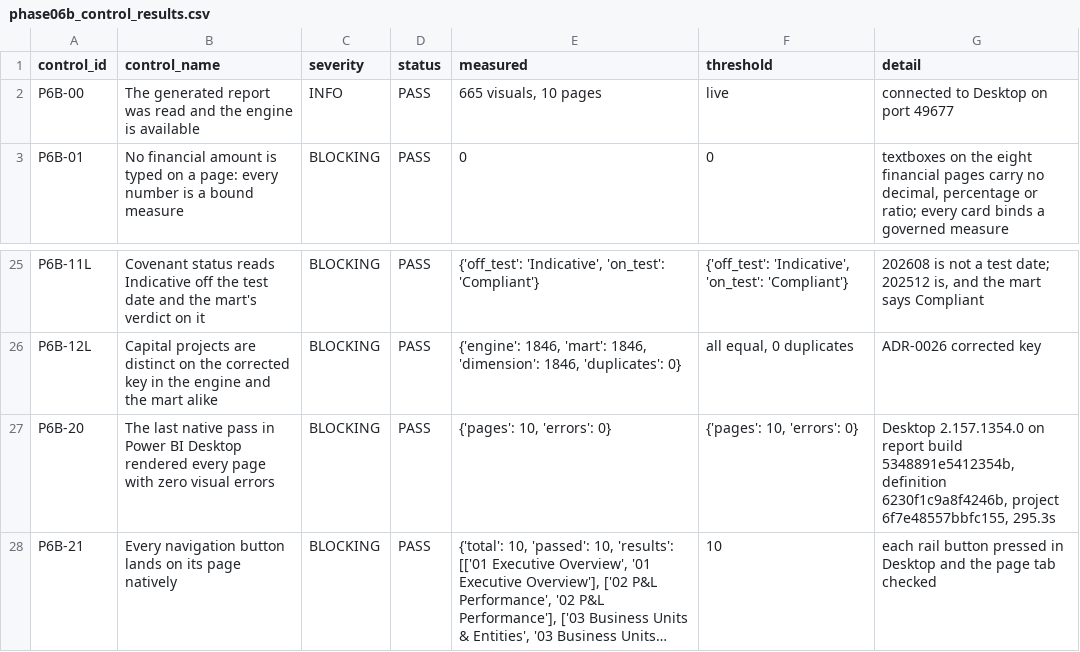
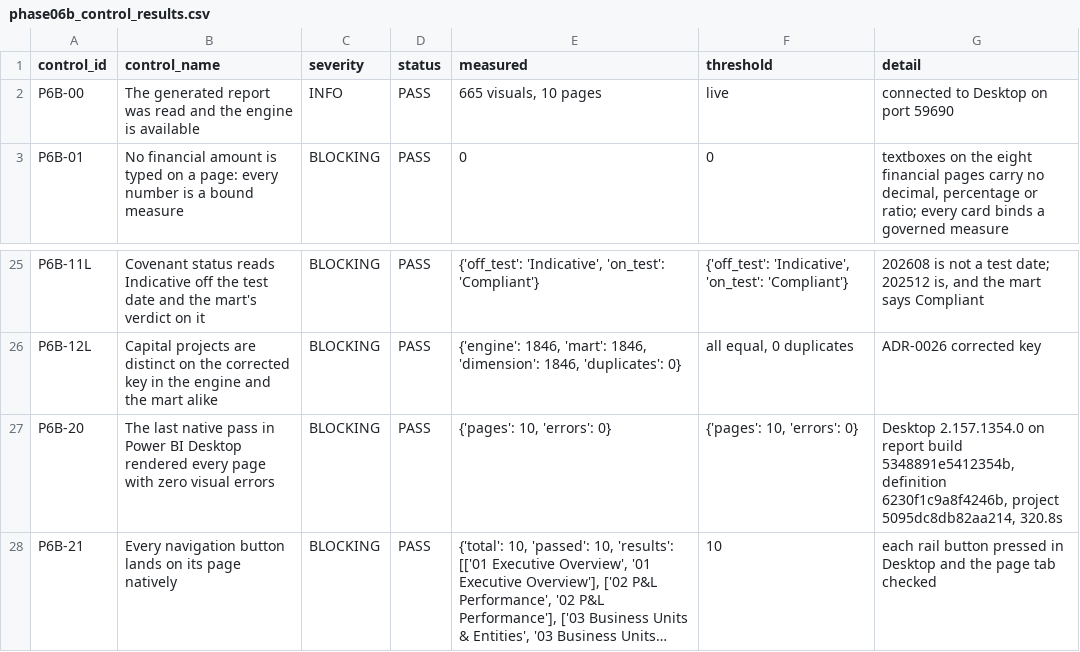
Before and after one commit to siddik-analytics/northstar-consolidation-platform, a CSV file: data/phase06b_control_results.csv, drawn as a sheet; only a part is shown, gaps mark what is left out; long unchanged cells end in …; the diff names each change by its address in the sheet, - before the commit and + after, or states it on an @@ line.

```diff
--- a/data/phase06b_control_results.csv
+++ b/data/phase06b_control_results.csv
-G2 (detail): connected to Desktop on port 49677
+G2 (detail): connected to Desktop on port 59690
-G27 (detail): …6230f1c9a8f4246b, project 6f7e48557bbfc155, 295.3s
+G27 (detail): …6230f1c9a8f4246b, project 5095dc8db82aa214, 320.8s
```
Also changed, not shown: data/phase06a_control_results.csv, 10 other files.
